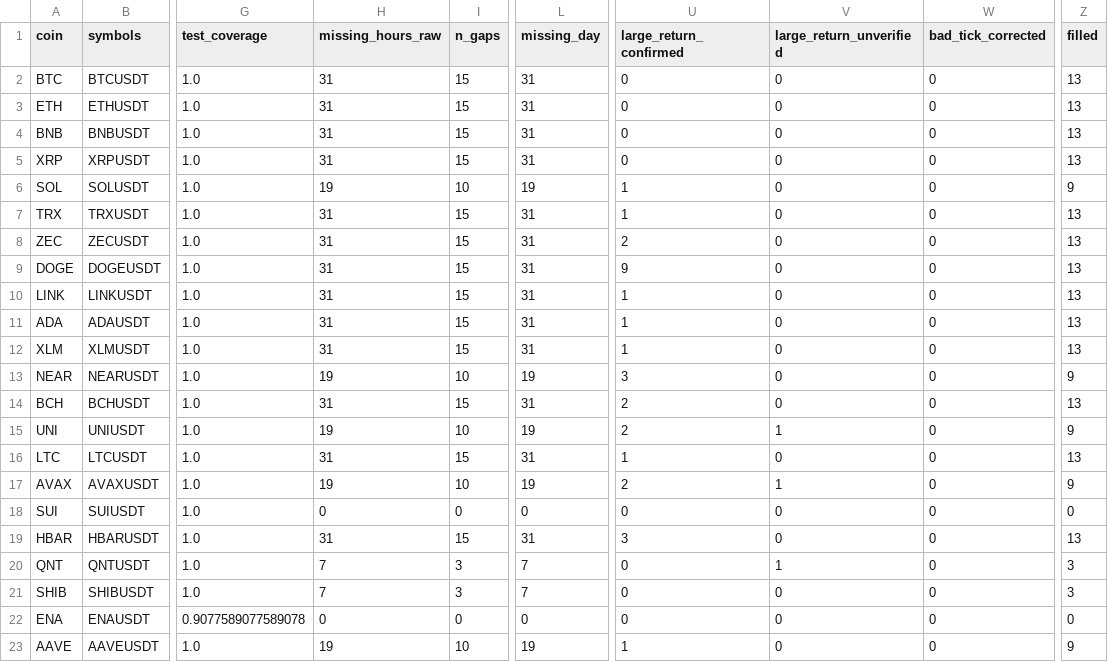
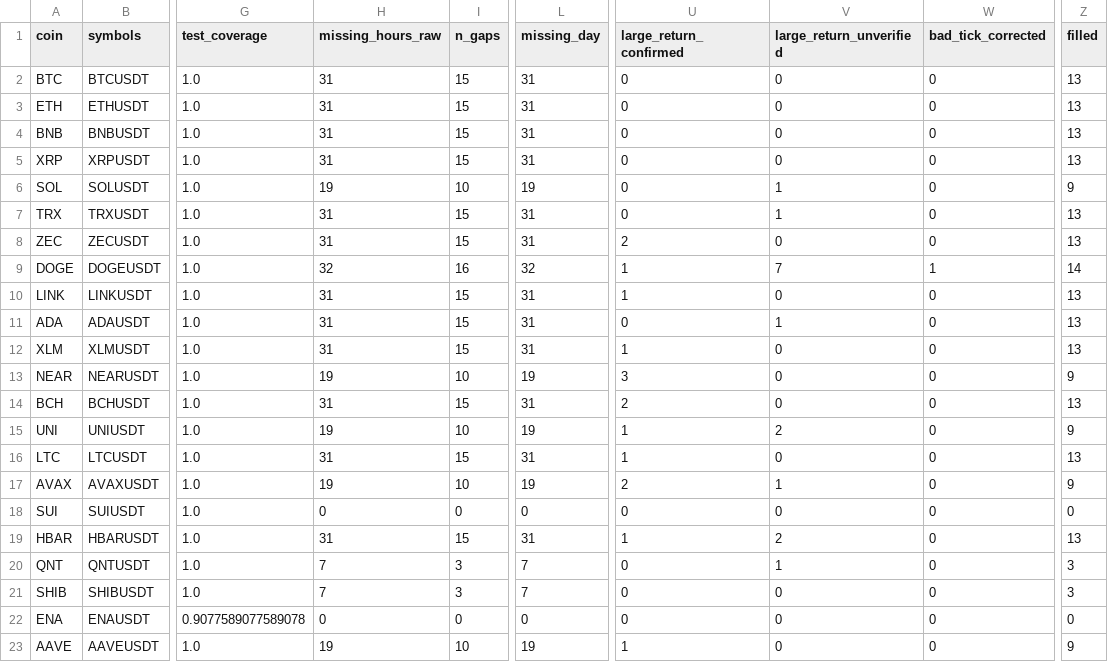
Before and after one commit to da-ksh-esh/CryptoGraph, a CSV file: reports/data_quality_hourly.csv, drawn as a sheet; only a part is shown, gaps mark what is left out; the diff covers the shown part only; the diff names each change by its address in the sheet, - before the commit and + after, or states it on an @@ line.

```diff
--- a/reports/data_quality_hourly.csv
+++ b/reports/data_quality_hourly.csv
-U6:U7 (large_return_confirmed): 1
+U6:U7 (large_return_confirmed): 0
-V6:V7 (large_return_unverified): 0
+V6:V7 (large_return_unverified): 1
-H9 (missing_hours_raw): 31
+H9 (missing_hours_raw): 32
-I9 (n_gaps): 15
+I9 (n_gaps): 16
-L9 (missing_day): 31
+L9 (missing_day): 32
-U9 (large_return_confirmed): 9
+U9 (large_return_confirmed): 1
-V9 (large_return_unverified): 0
+V9 (large_return_unverified): 7
-W9 (bad_tick_corrected): 0
+W9 (bad_tick_corrected): 1
-Z9 (filled): 13
+Z9 (filled): 14
-U11 (large_return_confirmed): 1
+U11 (large_return_confirmed): 0
-V11 (large_return_unverified): 0
+V11 (large_return_unverified): 1
-U15 (large_return_confirmed): 2
+U15 (large_return_confirmed): 1
-V15 (large_return_unverified): 1
+V15 (large_return_unverified): 2
-U19 (large_return_confirmed): 3
+U19 (large_return_confirmed): 1
-V19 (large_return_unverified): 0
+V19 (large_return_unverified): 2
```
Also changed, not shown: 20 edited cells elsewhere in this file, reports/hourly_1h_label_balance.csv, reports/hourly_1h_sample_counts.csv, 8 other files.
